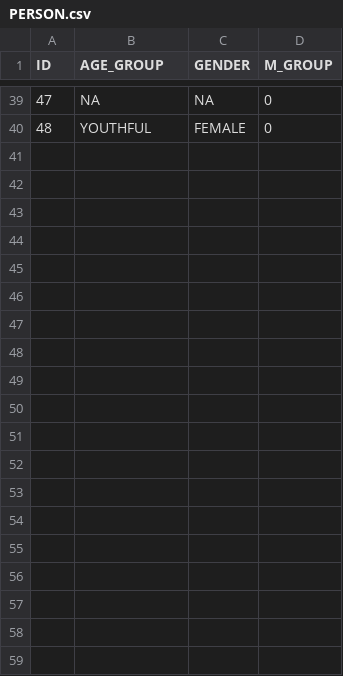
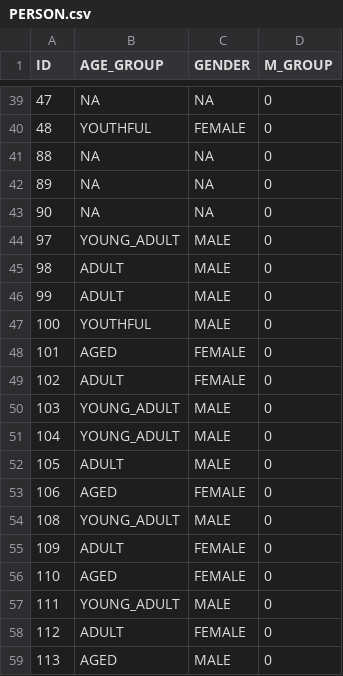
Before and after one commit to schoettl/seating-data, a CSV file: data/PERSON.csv, drawn as a sheet; only a part is shown, gaps mark what is left out; the diff covers the shown part only.

Commit message:
Add new survey data

```diff
--- a/data/PERSON.csv
+++ b/data/PERSON.csv
@@ -40 +40,20 @@
 "48","YOUTHFUL","FEMALE","0"
+"88","NA","NA","0"
+"89","NA","NA","0"
+"90","NA","NA","0"
+"97","YOUNG_ADULT","MALE","0"
+"98","ADULT","MALE","0"
+"99","ADULT","MALE","0"
+"100","YOUTHFUL","MALE","0"
+"101","AGED","FEMALE","0"
+"102","ADULT","FEMALE","0"
+"103","YOUNG_ADULT","MALE","0"
+"104","YOUNG_ADULT","MALE","0"
+"105","ADULT","MALE","0"
+"106","AGED","FEMALE","0"
+"108","YOUNG_ADULT","MALE","0"
+"109","ADULT","FEMALE","0"
+"110","AGED","FEMALE","0"
+"111","YOUNG_ADULT","MALE","0"
+"112","ADULT","FEMALE","0"
+"113","AGED","MALE","0"
```
Also changed, not shown: 17 added rows elsewhere in this file, data/SURVEY.csv, 1 other file.
